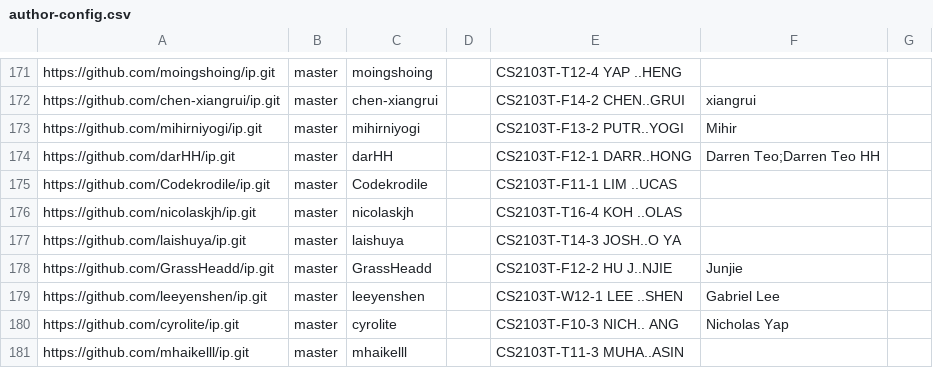
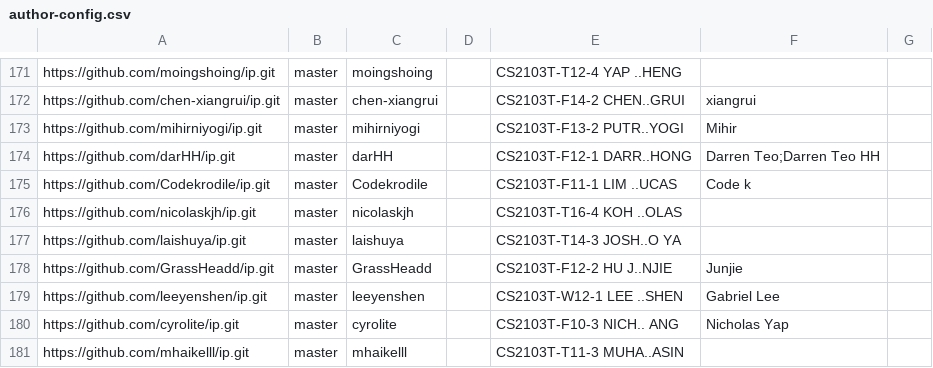
Before and after one commit to nus-cs2103-AY2425S2/ip-dashboard, a CSV file: config/author-config.csv, drawn as a sheet; only a part is shown, gaps mark what is left out.

Commit message:
Update configs

```diff
--- a/config/author-config.csv
+++ b/config/author-config.csv
@@ -174,3 +174,3 @@ https://github.com/mihirniyogi/ip.git,master,mihirniyogi,,CS2103T-F13-2 PUTR..YO
 https://github.com/darHH/ip.git,master,darHH,,CS2103T-F12-1 DARR..HONG,Darren Teo;Darren Teo HH,
-https://github.com/Codekrodile/ip.git,master,Codekrodile,,CS2103T-F11-1 LIM ..UCAS,,
+https://github.com/Codekrodile/ip.git,master,Codekrodile,,CS2103T-F11-1 LIM ..UCAS,Code k,
 https://github.com/nicolaskjh/ip.git,master,nicolaskjh,,CS2103T-T16-4 KOH ..OLAS,,
```
